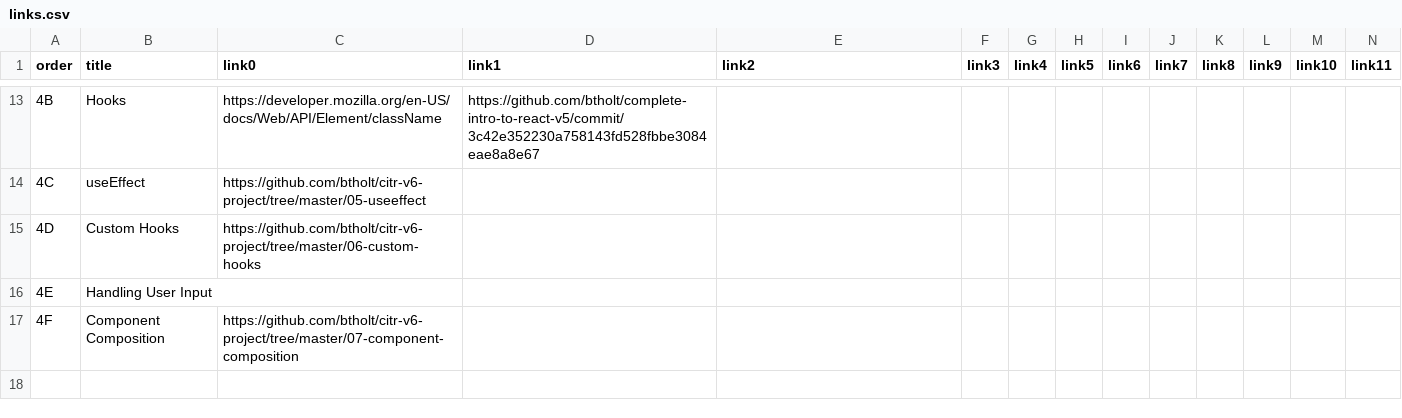
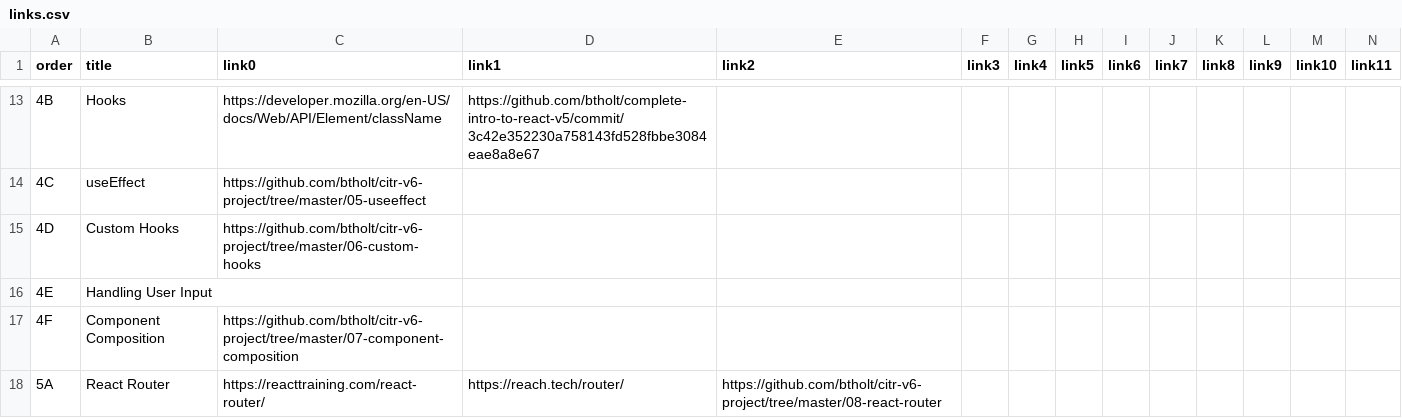
Before and after one commit to btholt/complete-intro-to-react-v6, a CSV file: links.csv, drawn as a sheet; only a part is shown, gaps mark what is left out; rows hold the shown columns only; the diff names each change by its address in the sheet, - before the commit and + after, or states it on an @@ line.

```diff
--- a/links.csv
+++ b/links.csv
+row 18: 5A | React Router | https://reacttraining.com/react-router/ | https://reach.tech/router/ | https://github.com/btholt/citr-v6-project/tree/master/08-react-router
```
Also changed, not shown: lessons.csv, 56 other files.
